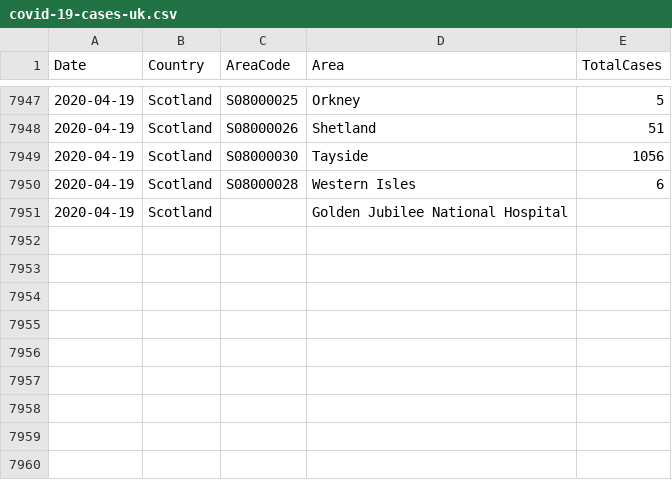
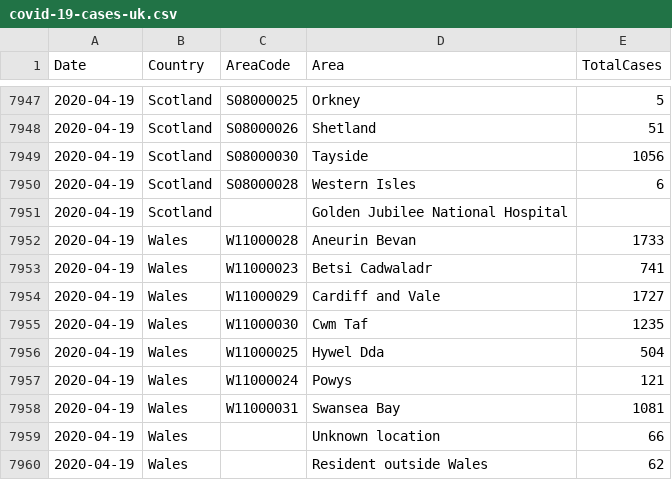
Before and after one commit to tomwhite/covid-19-uk-data, a CSV file: data/covid-19-cases-uk.csv, drawn as a sheet; only a part is shown, gaps mark what is left out; the diff names each change by its address in the sheet, - before the commit and + after, or states it on an @@ line.

Commit message:
Update for 2020-04-19 for Wales

```diff
--- a/data/covid-19-cases-uk.csv
+++ b/data/covid-19-cases-uk.csv
+row 7952: 2020-04-19 | Wales | W11000028 | Aneurin Bevan | 1733
+row 7953: 2020-04-19 | Wales | W11000023 | Betsi Cadwaladr | 741
+row 7954: 2020-04-19 | Wales | W11000029 | Cardiff and Vale | 1727
+row 7955: 2020-04-19 | Wales | W11000030 | Cwm Taf | 1235
+row 7956: 2020-04-19 | Wales | W11000025 | Hywel Dda | 504
+row 7957: 2020-04-19 | Wales | W11000024 | Powys | 121
+row 7958: 2020-04-19 | Wales | W11000031 | Swansea Bay | 1081
+row 7959: 2020-04-19 | Wales |  | Unknown location | 66
+row 7960: 2020-04-19 | Wales |  | Resident outside Wales | 62
```
Also changed, not shown: data/covid-19-indicators-uk.csv, data/covid-19-totals-wales.csv, 6 other files.
